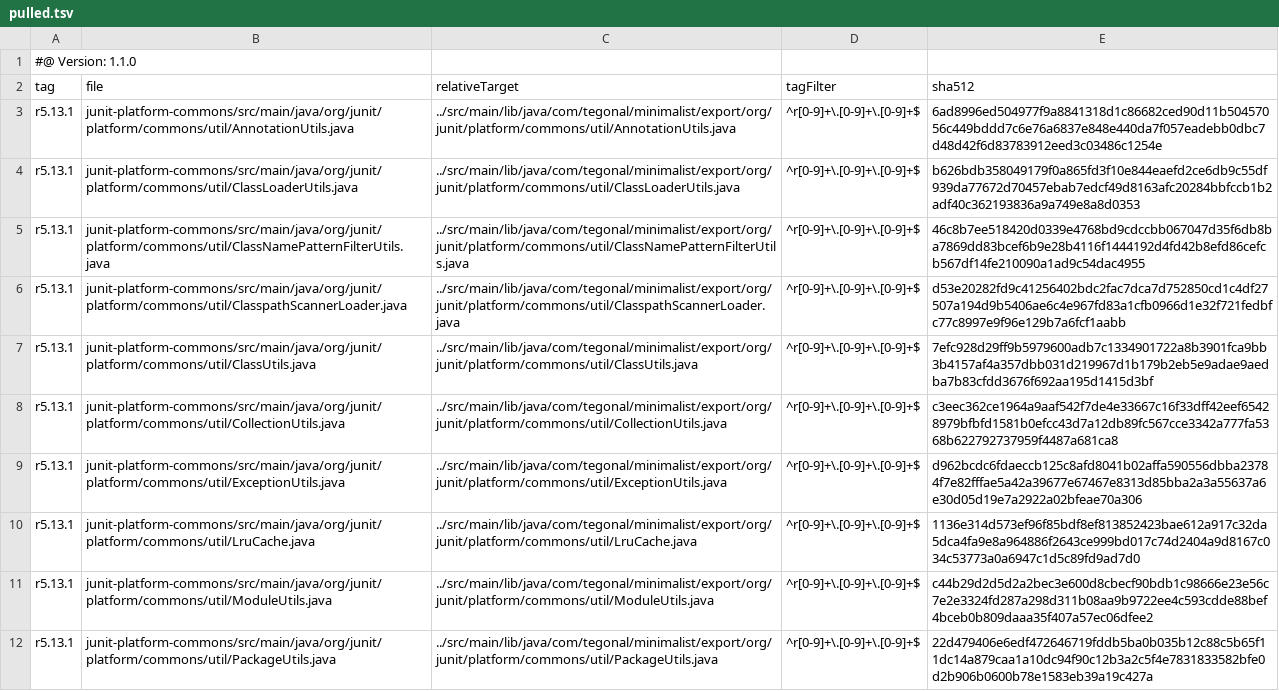
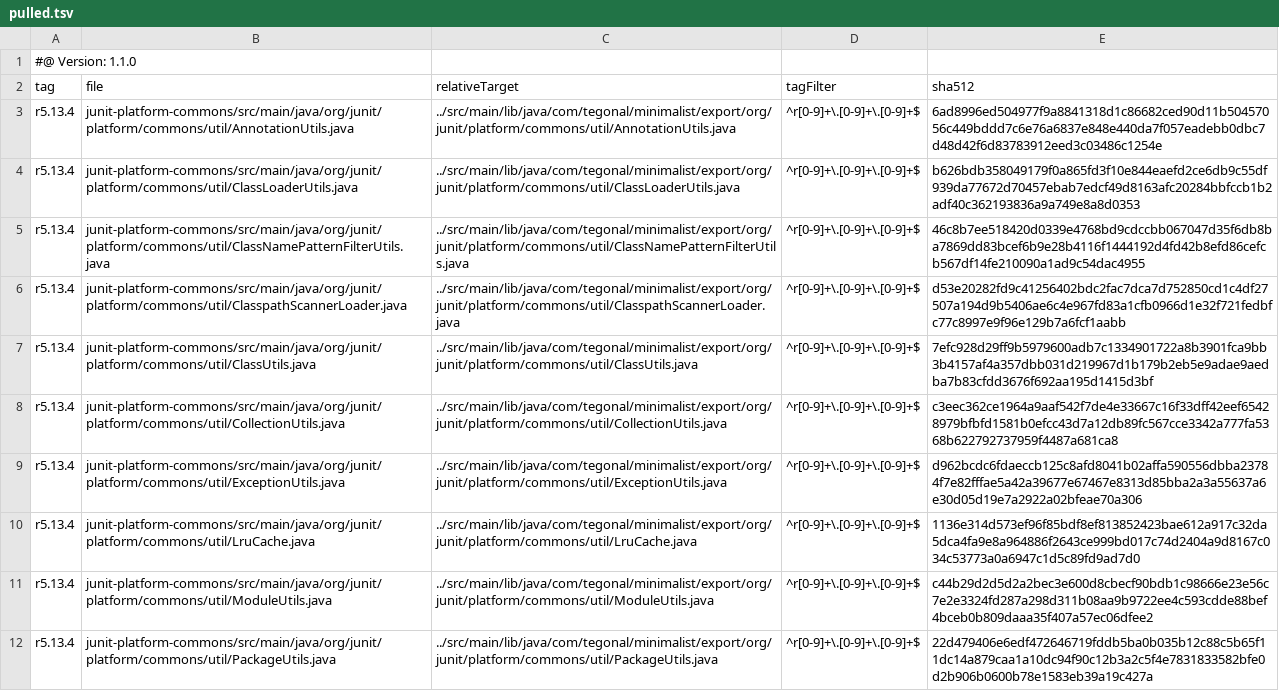
Before and after one commit to tegonal/minimalist, a TSV file: .gt/remotes/junit/pulled.tsv, drawn as a sheet; only a part is shown; the diff covers the shown part only; the diff names each change by its address in the sheet, - before the commit and + after, or states it on an @@ line.

Commit message:
update files of remote junit to version r5.13.4 via gt

```diff
--- a/.gt/remotes/junit/pulled.tsv
+++ b/.gt/remotes/junit/pulled.tsv
-A3:A12 (tag): r5.13.1
+A3:A12 (tag): r5.13.4
```
Also changed, not shown: 12 edited cells elsewhere in this file, 3 other files.
